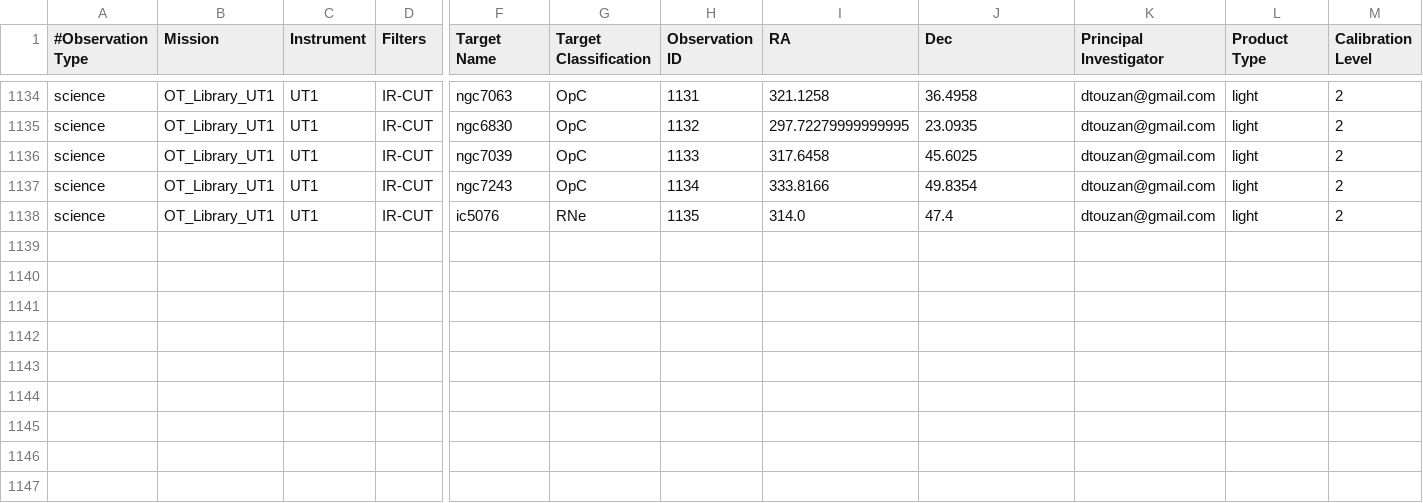
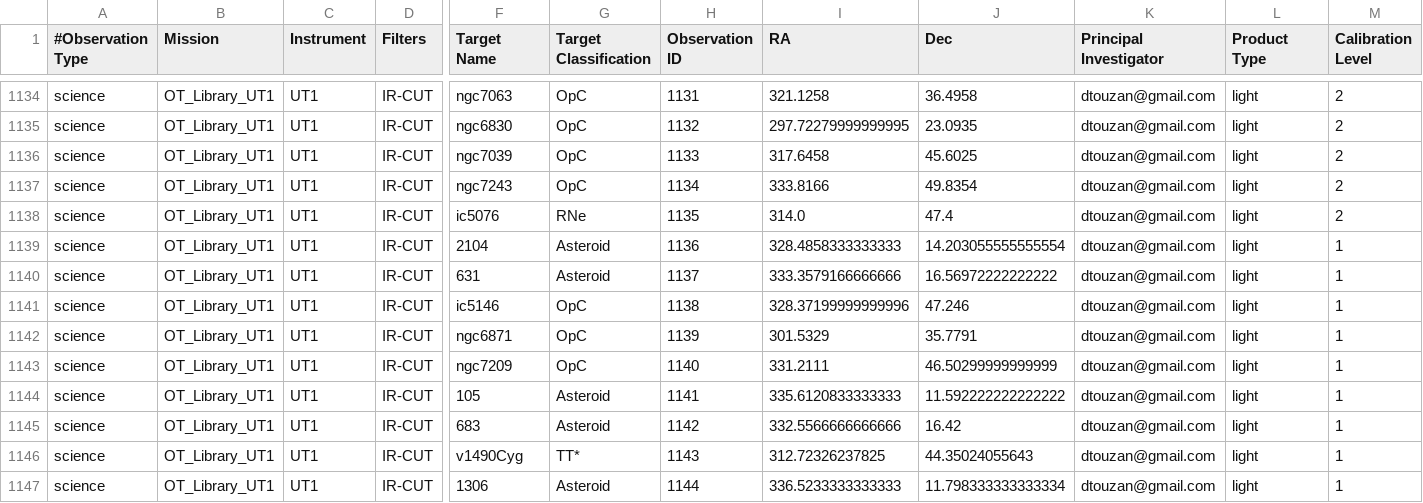
Before and after one commit to dtouzan/MASTdb, a CSV file: UT1_MAST_CATALOG.csv, drawn as a sheet; only a part is shown, gaps mark what is left out; rows hold the shown columns only; the diff names each change by its address in the sheet, - before the commit and + after, or states it on an @@ line.

Commit message:
Update UT1_MAST_CATALOG.csv

```diff
--- a/UT1_MAST_CATALOG.csv
+++ b/UT1_MAST_CATALOG.csv
+row 1139: science | OT_Library_UT1 | UT1 | IR-CUT | 2104 | Asteroid | 1136 | 328.4858333333333 | 14.203055555555554 | dtouzan@gmail.com | light | 1
+row 1140: science | OT_Library_UT1 | UT1 | IR-CUT | 631 | Asteroid | 1137 | 333.3579166666666 | 16.56972222222222 | dtouzan@gmail.com | light | 1
+row 1141: science | OT_Library_UT1 | UT1 | IR-CUT | ic5146 | OpC | 1138 | 328.37199999999996 | 47.246 | dtouzan@gmail.com | light | 1
+row 1142: science | OT_Library_UT1 | UT1 | IR-CUT | ngc6871 | OpC | 1139 | 301.5329 | 35.7791 | dtouzan@gmail.com | light | 1
+row 1143: science | OT_Library_UT1 | UT1 | IR-CUT | ngc7209 | OpC | 1140 | 331.2111 | 46.50299999999999 | dtouzan@gmail.com | light | 1
+row 1144: science | OT_Library_UT1 | UT1 | IR-CUT | 105 | Asteroid | 1141 | 335.6120833333333 | 11.592222222222222 | dtouzan@gmail.com | light | 1
+row 1145: science | OT_Library_UT1 | UT1 | IR-CUT | 683 | Asteroid | 1142 | 332.5566666666666 | 16.42 | dtouzan@gmail.com | light | 1
+row 1146: science | OT_Library_UT1 | UT1 | IR-CUT | v1490Cyg | TT* | 1143 | 312.72326237825 | 44.35024055643 | dtouzan@gmail.com | light | 1
+row 1147: science | OT_Library_UT1 | UT1 | IR-CUT | 1306 | Asteroid | 1144 | 336.5233333333333 | 11.798333333333334 | dtouzan@gmail.com | light | 1
```
